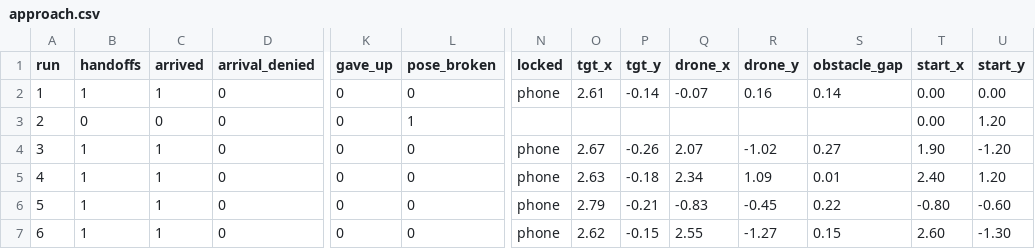
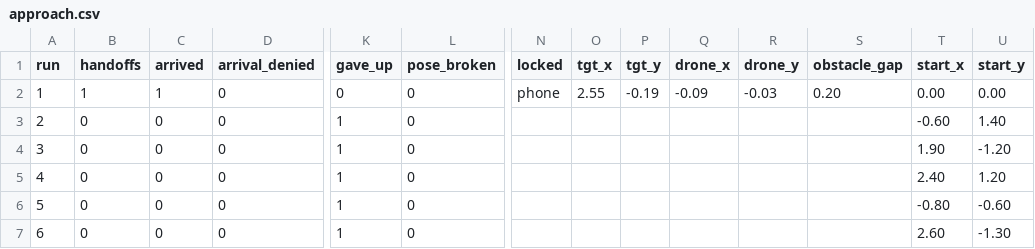
Before and after one commit to tahaaoztrkk/DRONIONS, a CSV file: logs/approach.csv, drawn as a sheet; only a part is shown, gaps mark what is left out; the diff names each change by its address in the sheet, - before the commit and + after, or states it on an @@ line.

Commit message:
olcum: baslangic noktasi aktarimi denemesinin ham verisi
Alti baslangic konumundan yaklasma kipi kosusu. Aktarimi yapan dort
kosunun dordunde de PX4 failsafe RTL tetikledi ve drone indi; aktarimi
olmayan (0,0) kosusu temiz. Veri, sebep bulunana kadar duruyor.

```diff
--- a/logs/approach.csv
+++ b/logs/approach.csv
-O2 (tgt_x): 2.61
+O2 (tgt_x): 2.55
-P2 (tgt_y): -0.14
+P2 (tgt_y): -0.19
-Q2 (drone_x): -0.07
+Q2 (drone_x): -0.09
-R2 (drone_y): 0.16
+R2 (drone_y): -0.03
-S2 (obstacle_gap): 0.14
+S2 (obstacle_gap): 0.20
-K3:K7 (gave_up): 0
+K3:K7 (gave_up): 1
-L3 (pose_broken): 1
+L3 (pose_broken): 0
-T3 (start_x): 0.00
+T3 (start_x): -0.60
-U3 (start_y): 1.20
+U3 (start_y): 1.40
-B4:B7 (handoffs): 1
+B4:B7 (handoffs): 0
-C4:C7 (arrived): 1
+C4:C7 (arrived): 0
-N4:N7 (locked): phone
+N4:N7 (locked): (empty)
-O4 (tgt_x): 2.67
+O4 (tgt_x): (empty)
-P4 (tgt_y): -0.26
+P4 (tgt_y): (empty)
-Q4 (drone_x): 2.07
+Q4 (drone_x): (empty)
-R4 (drone_y): -1.02
+R4 (drone_y): (empty)
-S4 (obstacle_gap): 0.27
+S4 (obstacle_gap): (empty)
-O5 (tgt_x): 2.63
+O5 (tgt_x): (empty)
-P5 (tgt_y): -0.18
+P5 (tgt_y): (empty)
-Q5 (drone_x): 2.34
+Q5 (drone_x): (empty)
-R5 (drone_y): 1.09
+R5 (drone_y): (empty)
-S5 (obstacle_gap): 0.01
+S5 (obstacle_gap): (empty)
-O6 (tgt_x): 2.79
+O6 (tgt_x): (empty)
-P6 (tgt_y): -0.21
+P6 (tgt_y): (empty)
-Q6 (drone_x): -0.83
+Q6 (drone_x): (empty)
-R6 (drone_y): -0.45
+R6 (drone_y): (empty)
-S6 (obstacle_gap): 0.22
+S6 (obstacle_gap): (empty)
-O7 (tgt_x): 2.62
+O7 (tgt_x): (empty)
-P7 (tgt_y): -0.15
+P7 (tgt_y): (empty)
-Q7 (drone_x): 2.55
+Q7 (drone_x): (empty)
-R7 (drone_y): -1.27
+R7 (drone_y): (empty)
-S7 (obstacle_gap): 0.15
+S7 (obstacle_gap): (empty)
```
